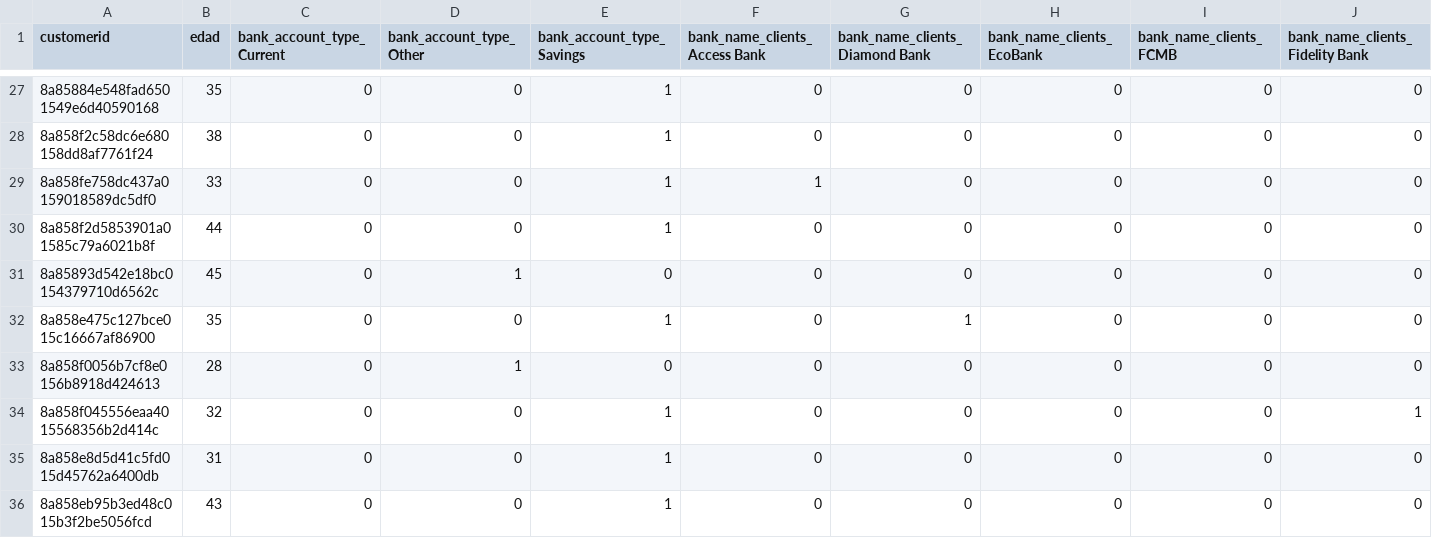
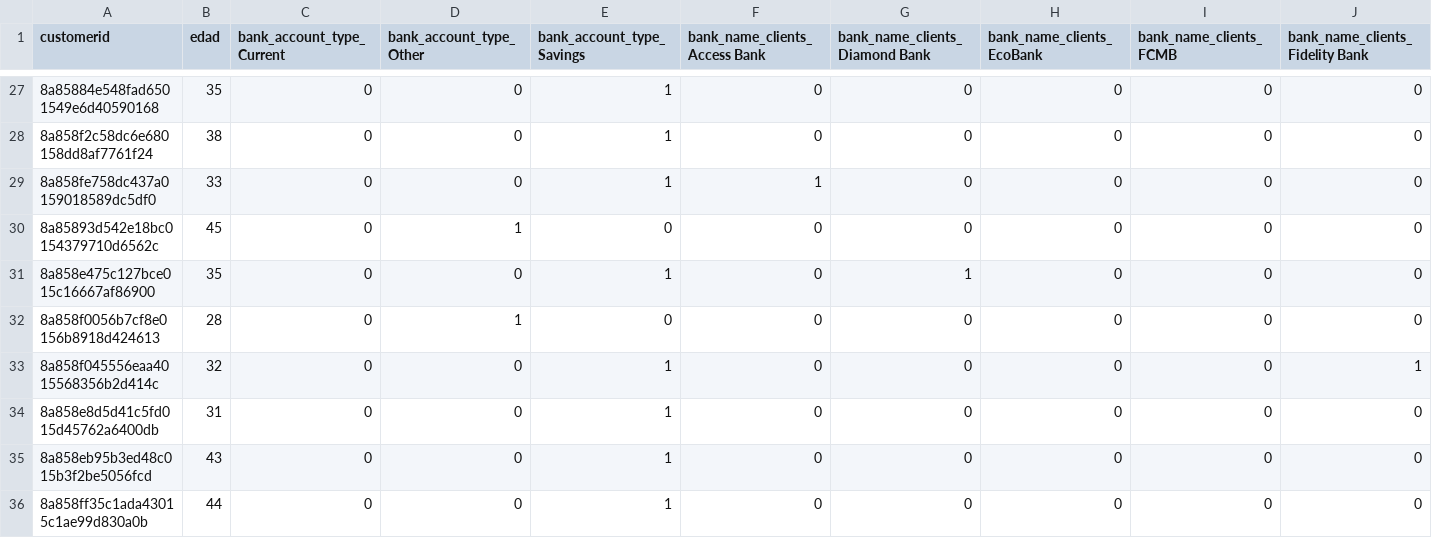
Before and after one commit to medinaltbx/G6_DP3, a CSV file: notebooks/clustering/merged_test.csv, drawn as a sheet; only a part is shown, gaps mark what is left out; the shorter side is filled out with more unchanged rows; rows hold the shown columns only; the diff names each change by its address in the sheet, - before the commit and + after, or states it on an @@ line.

```diff
--- a/notebooks/clustering/merged_test.csv
+++ b/notebooks/clustering/merged_test.csv
-row 30: 8a858f2d5853901a01585c79a6021b8f | 44 | 0 | 0 | 1 | 0 | 0 | 0 | 0 | 0
```
